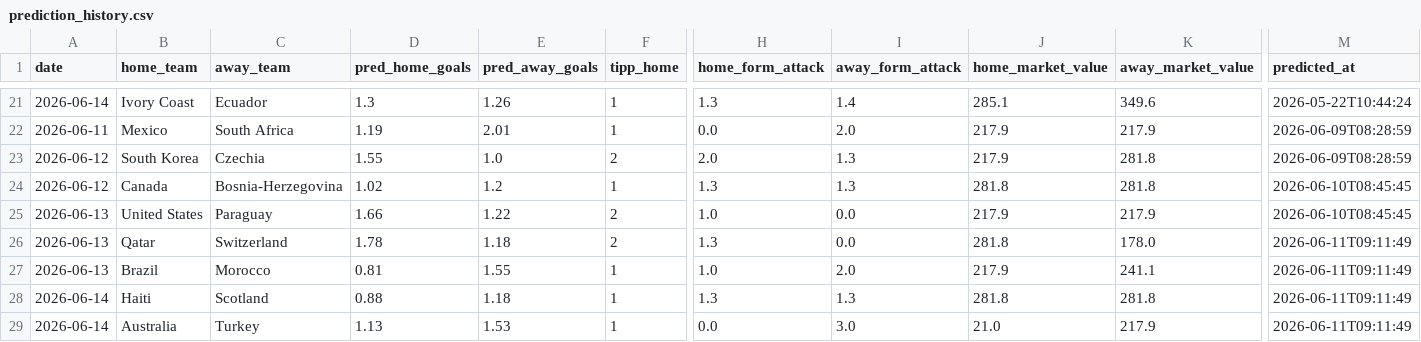
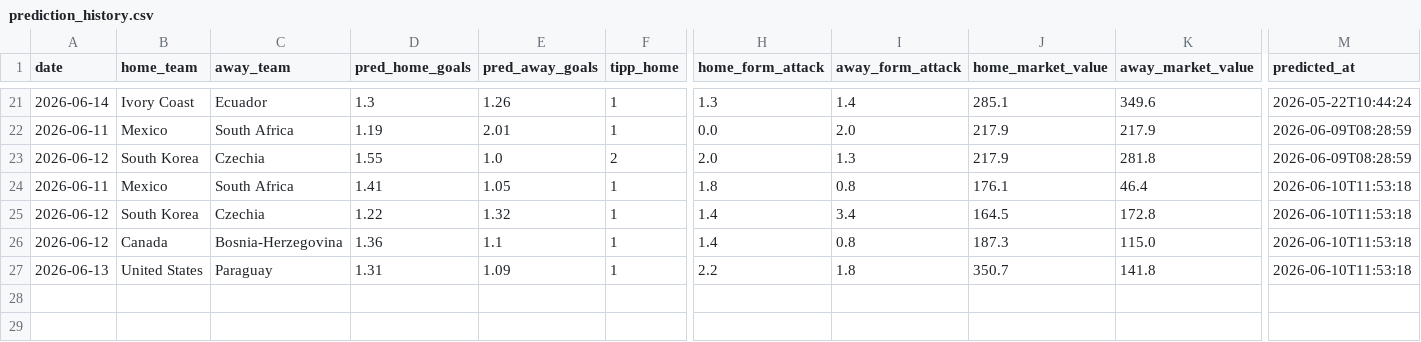
Before and after one commit to sauterjoshua/GoalPredictionEngine, a CSV file: data/processed/prediction_history.csv, drawn as a sheet; only a part is shown, gaps mark what is left out; removed rows and columns are numbered as before the commit, all else as after; rows hold the shown columns only; the diff names each change by its address in the sheet, - before the commit and + after, or states it on an @@ line.

```diff
--- a/data/processed/prediction_history.csv
+++ b/data/processed/prediction_history.csv
+row 24: 2026-06-11 | Mexico | South Africa | 1.41 | 1.05 | 1 | 1.8 | 0.8 | 176.1 | 46.4 | 2026-06-10T11:53:18
+row 25: 2026-06-12 | South Korea | Czechia | 1.22 | 1.32 | 1 | 1.4 | 3.4 | 164.5 | 172.8 | 2026-06-10T11:53:18
-D26 (pred_home_goals): 1.02
+D26 (pred_home_goals): 1.36
-E26 (pred_away_goals): 1.2
+E26 (pred_away_goals): 1.1
-H26 (home_form_attack): 1.3
+H26 (home_form_attack): 1.4
-I26 (away_form_attack): 1.3
+I26 (away_form_attack): 0.8
-J26 (home_market_value): 281.8
+J26 (home_market_value): 187.3
-K26 (away_market_value): 281.8
+K26 (away_market_value): 115.0
-M26:M27 (predicted_at): 2026-06-10T08:45:45
+M26:M27 (predicted_at): 2026-06-10T11:53:18
-D27 (pred_home_goals): 1.66
+D27 (pred_home_goals): 1.31
-E27 (pred_away_goals): 1.22
+E27 (pred_away_goals): 1.09
-F27 (tipp_home): 2
+F27 (tipp_home): 1
-H27 (home_form_attack): 1.0
+H27 (home_form_attack): 2.2
-I27 (away_form_attack): 0.0
+I27 (away_form_attack): 1.8
-J27 (home_market_value): 217.9
+J27 (home_market_value): 350.7
-K27 (away_market_value): 217.9
+K27 (away_market_value): 141.8
-row 26: 2026-06-13 | Qatar | Switzerland | 1.78 | 1.18 | 2 | 1.3 | 0.0 | 281.8 | 178.0 | 2026-06-11T09:11:49
-row 27: 2026-06-13 | Brazil | Morocco | 0.81 | 1.55 | 1 | 1.0 | 2.0 | 217.9 | 241.1 | 2026-06-11T09:11:49
-row 28: 2026-06-14 | Haiti | Scotland | 0.88 | 1.18 | 1 | 1.3 | 1.3 | 281.8 | 281.8 | 2026-06-11T09:11:49
-row 29: 2026-06-14 | Australia | Turkey | 1.13 | 1.53 | 1 | 0.0 | 3.0 | 21.0 | 217.9 | 2026-06-11T09:11:49
```
Also changed, not shown: data/processed/predictions.csv, 13 other files.
